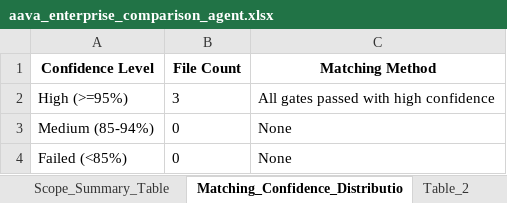
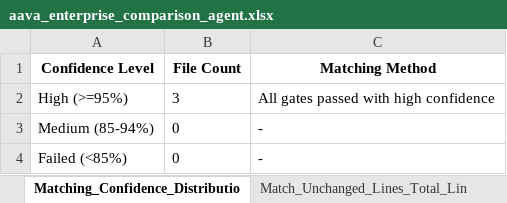
Before and after one commit to ELANSURIYAA/AAVA_Testing, an Excel workbook: ComparisonAgent_Output/ABAP To Pyspark Doc & Analyze_comparison/aava_enterprise_comparison_agent.xlsx, sheet Matching_Confidence_Distributio, drawn as a sheet; values as stored, in another font and other column widths than the file's, no borders; the diff names each change by its address in the sheet, - before the commit and + after, or states it on an @@ line.

```diff
--- a/ComparisonAgent_Output/ABAP To Pyspark Doc & Analyze_comparison/aava_enterprise_comparison_agent.xlsx (sheet Matching_Confidence_Distributio)
+++ b/ComparisonAgent_Output/ABAP To Pyspark Doc & Analyze_comparison/aava_enterprise_comparison_agent.xlsx (sheet Matching_Confidence_Distributio)
+sheet tab: Match_Unchanged_Lines_Total_Lin
-C3:C4 (Matching Method): None
+C3:C4 (Matching Method): -
```
Also changed, not shown: sheet Overall_Migration_Risk_Level_LO, sheet Table_2, sheet Table_3, sheet Table_1, sheet Component_ABAP_Documentation, sheet Component_ABAP_to_PySpark_Analy, 6 more sheets, other sheet tabs.
